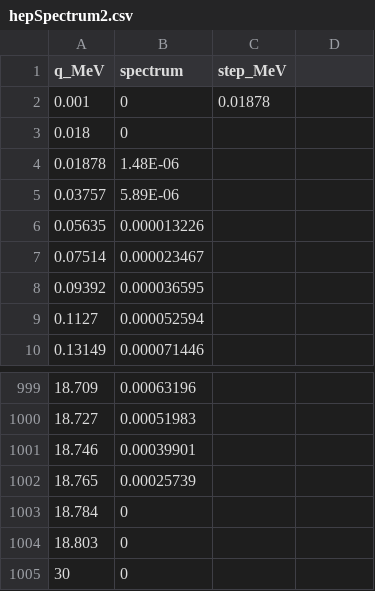
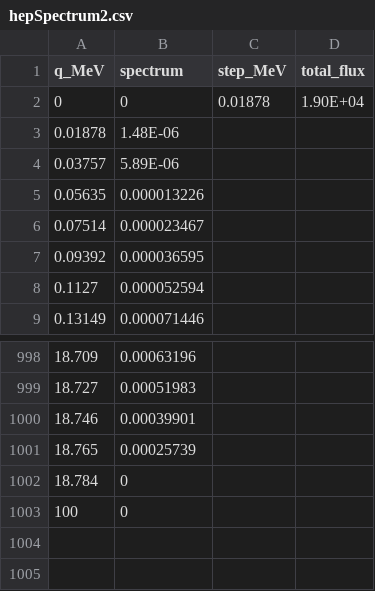
Before and after one commit to agree019/Neutrino-Trajectory, a CSV file: Data/hepSpectrum2.csv, drawn as a sheet; only a part is shown, gaps mark what is left out; removed rows and columns are numbered as before the commit, all else as after; the diff names each change by its address in the sheet, - before the commit and + after, or states it on an @@ line.

```diff
--- a/Data/hepSpectrum2.csv
+++ b/Data/hepSpectrum2.csv
-D1: (empty)
+D1: total_flux
-A2 (q_MeV): 0.001
+A2 (q_MeV): 0
-D2 (total_flux): (empty)
+D2 (total_flux): 1.90E+04
-row 3: 0.018 | 0
-A1003 (q_MeV): 18.803
+A1003 (q_MeV): 100
-row 1005: 30 | 0
```
Also changed, not shown: Data/b8Spectrum2.csv, Data/ppSpectrum2.csv, 6 other files.
